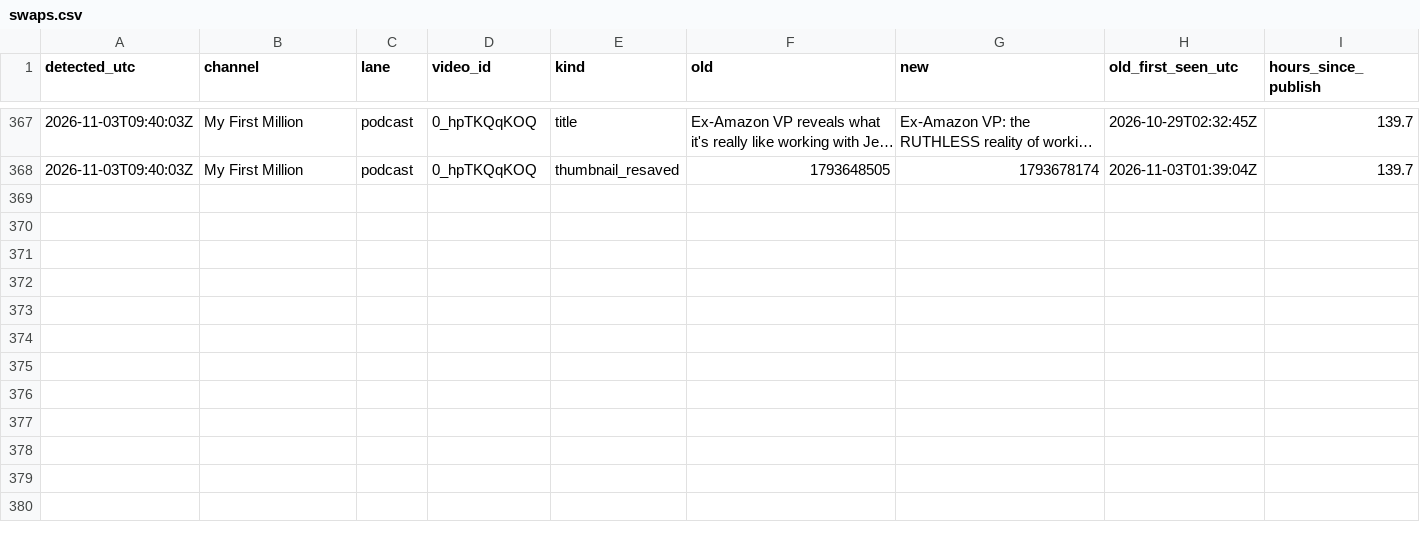
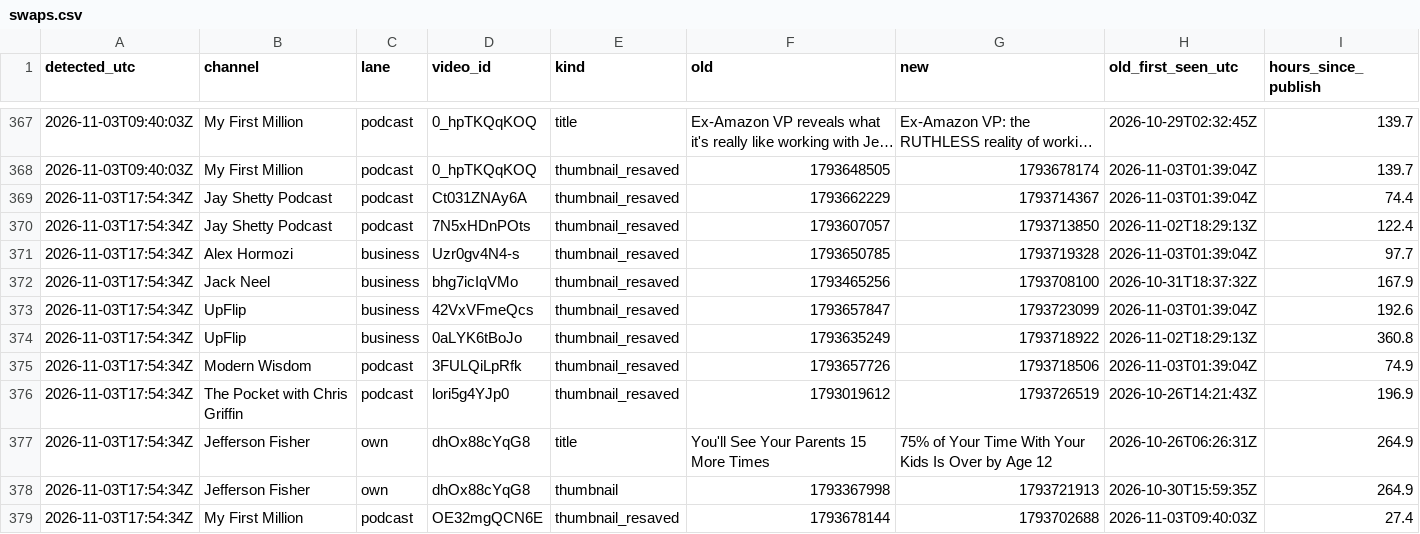
Before and after one commit to grantowen/competitor-swap-tracker, a CSV file: data/swaps.csv, drawn as a sheet; only a part is shown, gaps mark what is left out; long unchanged cells end in …; the diff names each change by its address in the sheet, - before the commit and + after, or states it on an @@ line.

```diff
--- a/data/swaps.csv
+++ b/data/swaps.csv
+row 369: 2026-11-03T17:54:34Z | Jay Shetty Podcast | podcast | Ct031ZNAy6A | thumbnail_resaved | 1793662229 | 1793714367 | 2026-11-03T01:39:04Z | 74.4
+row 370: 2026-11-03T17:54:34Z | Jay Shetty Podcast | podcast | 7N5xHDnPOts | thumbnail_resaved | 1793607057 | 1793713850 | 2026-11-02T18:29:13Z | 122.4
+row 371: 2026-11-03T17:54:34Z | Alex Hormozi | business | Uzr0gv4N4-s | thumbnail_resaved | 1793650785 | 1793719328 | 2026-11-03T01:39:04Z | 97.7
+row 372: 2026-11-03T17:54:34Z | Jack Neel | business | bhg7icIqVMo | thumbnail_resaved | 1793465256 | 1793708100 | 2026-10-31T18:37:32Z | 167.9
+row 373: 2026-11-03T17:54:34Z | UpFlip | business | 42VxVFmeQcs | thumbnail_resaved | 1793657847 | 1793723099 | 2026-11-03T01:39:04Z | 192.6
+row 374: 2026-11-03T17:54:34Z | UpFlip | business | 0aLYK6tBoJo | thumbnail_resaved | 1793635249 | 1793718922 | 2026-11-02T18:29:13Z | 360.8
+row 375: 2026-11-03T17:54:34Z | Modern Wisdom | podcast | 3FULQiLpRfk | thumbnail_resaved | 1793657726 | 1793718506 | 2026-11-03T01:39:04Z | 74.9
+row 376: 2026-11-03T17:54:34Z | The Pocket with Chris Griffin | podcast | lori5g4YJp0 | thumbnail_resaved | 1793019612 | 1793726519 | 2026-10-26T14:21:43Z | 196.9
+row 377: 2026-11-03T17:54:34Z | Jefferson Fisher | own | dhOx88cYqG8 | title | You'll See Your Parents 15 More Times | 75% of Your Time With Your Kids Is Over by Age 12 | 2026-10-26T06:26:31Z | 264.9
+row 378: 2026-11-03T17:54:34Z | Jefferson Fisher | own | dhOx88cYqG8 | thumbnail | 1793367998 | 1793721913 | 2026-10-30T15:59:35Z | 264.9
+row 379: 2026-11-03T17:54:34Z | My First Million | podcast | OE32mgQCN6E | thumbnail_resaved | 1793678144 | 1793702688 | 2026-11-03T09:40:03Z | 27.4
```
Also changed, not shown: 19 other files.
